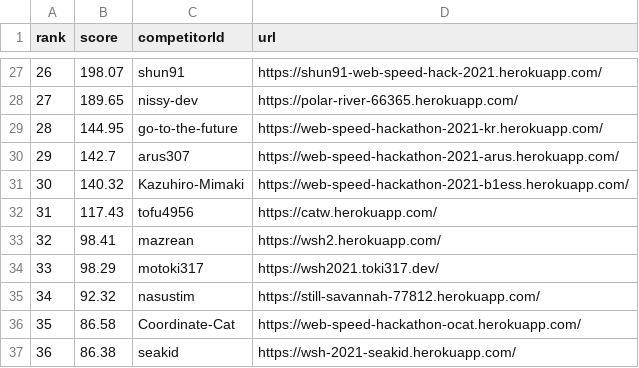
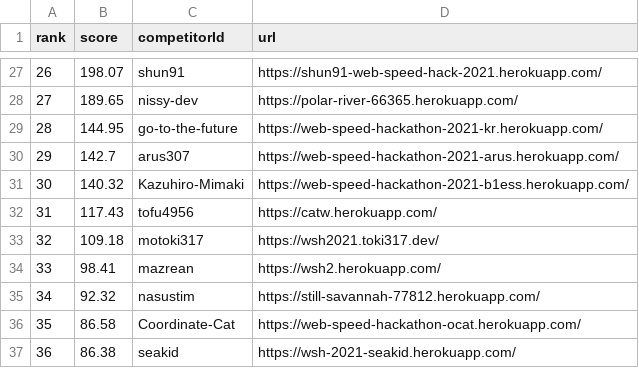
Before and after one commit to CyberAgentHack/web-speed-hackathon-2021-leaderboard, a CSV file: score.csv, drawn as a sheet; only a part is shown, gaps mark what is left out; removed rows and columns are numbered as before the commit, all else as after; the diff names each change by its address in the sheet, - before the commit and + after, or states it on an @@ line.

```diff
--- a/score.csv
+++ b/score.csv
+row 33: 32 | 109.18 | motoki317 | https://wsh2021.toki317.dev/
@@ column A (rank) renumbered in row 34 @@
-row 34: 33 | 98.29 | motoki317 | https://wsh2021.toki317.dev/
```
